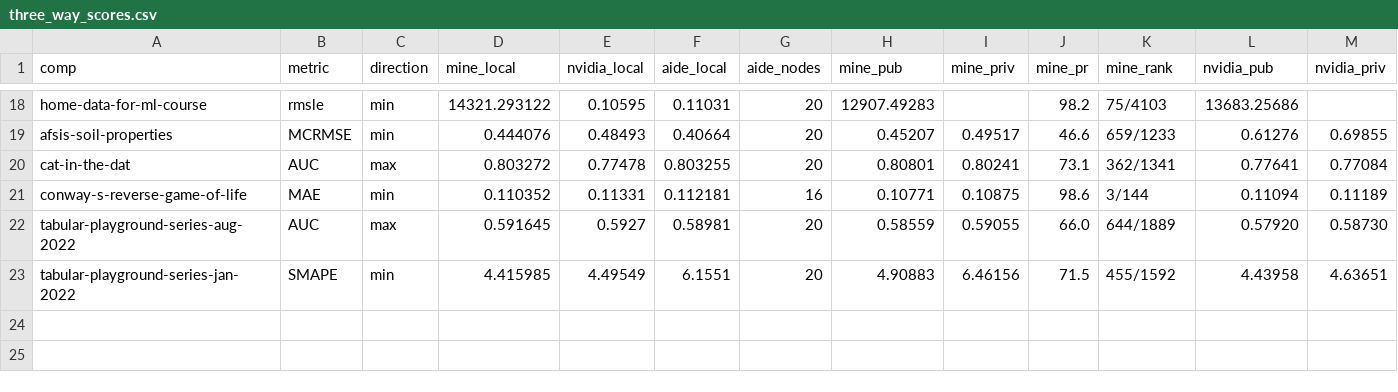
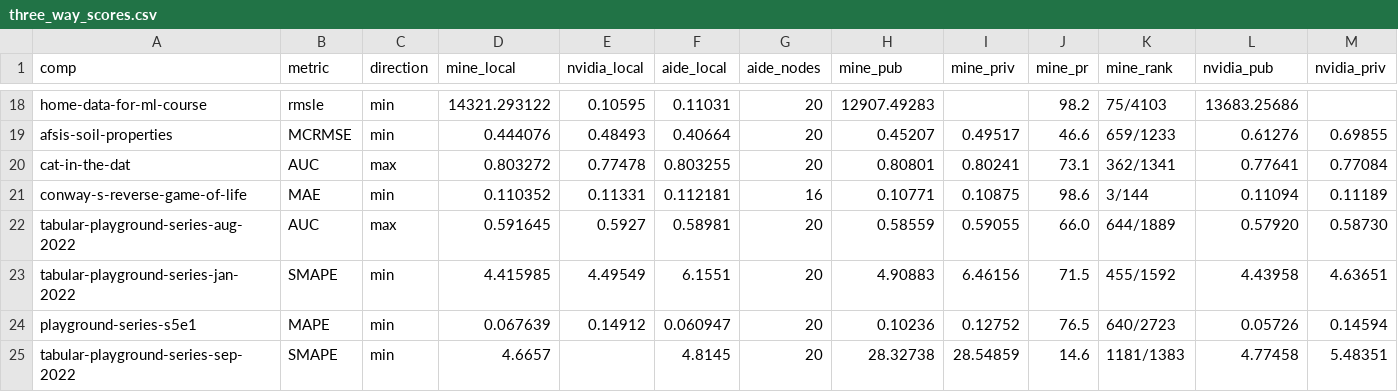
Before and after one commit to 930731haohao-afk/kaggle-agent, a CSV file: benchmark_results/three_way_scores.csv, drawn as a sheet; only a part is shown, gaps mark what is left out; rows hold the shown columns only; the diff names each change by its address in the sheet, - before the commit and + after, or states it on an @@ line.

```diff
--- a/benchmark_results/three_way_scores.csv
+++ b/benchmark_results/three_way_scores.csv
+row 24: playground-series-s5e1 | MAPE | min | 0.067639 | 0.14912 | 0.060947 | 20 | 0.10236 | 0.12752 | 76.5 | 640/2723 | 0.05726 | 0.14594
+row 25: tabular-playground-series-sep-2022 | SMAPE | min | 4.6657 |  | 4.8145 | 20 | 28.32738 | 28.54859 | 14.6 | 1181/1383 | 4.77458 | 5.48351
```
Also changed, not shown: 5 other files.
